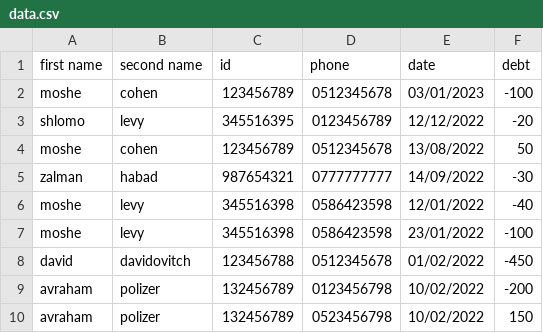
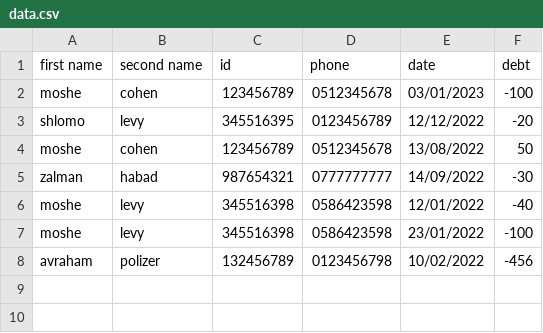
Before and after one commit to lejdstrom/Project_JBH, a CSV file: data.csv, drawn as a sheet.

```diff
--- a/data.csv
+++ b/data.csv
@@ -7,4 +7,2 @@ moshe,levy,345516398,0586423598,12/01/2022,-40
 moshe,levy,345516398,0586423598,23/01/2022,-100
-david,davidovitch,123456788,0512345678,01/02/2022,-450
-avraham,polizer,132456789,0123456798,10/02/2022,-200
-avraham,polizer,132456789,0523456798,10/02/2022,150
+avraham,polizer,132456789,0123456798,10/02/2022,-456
```
Also changed, not shown: 6 other files.
